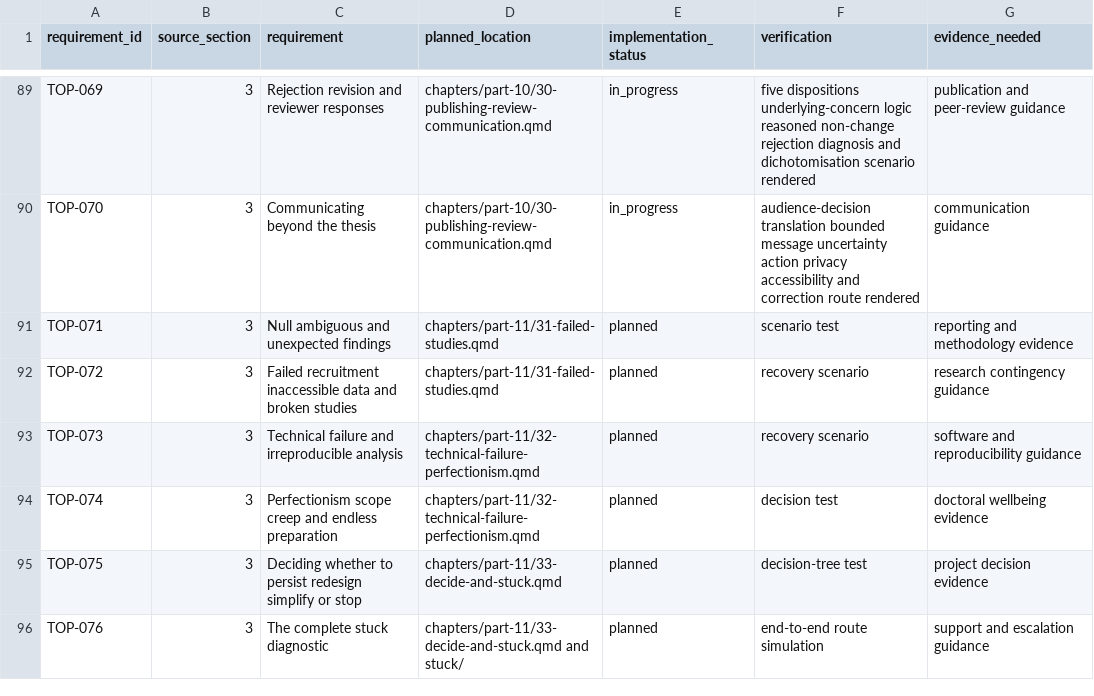
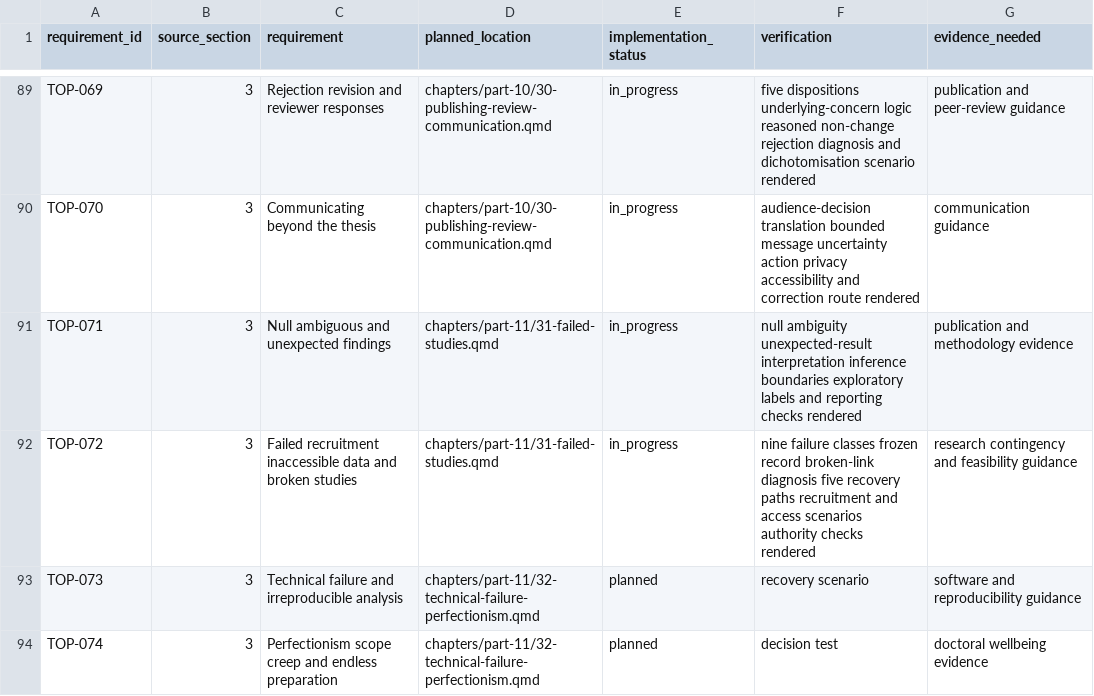
Before and after one commit to hareshsuppiah/handbook-for-the-recently-enrolled, a CSV file: planning/requirements-checklist.csv, drawn as a sheet; only a part is shown, gaps mark what is left out; the shorter side is filled out with more unchanged rows.

```diff
--- a/planning/requirements-checklist.csv
+++ b/planning/requirements-checklist.csv
@@ -90,4 +90,4 @@ TOP-069,3,"Rejection revision and reviewer responses","chapters/part-10/30-publi
 TOP-070,3,"Communicating beyond the thesis","chapters/part-10/30-publishing-review-communication.qmd",in_progress,"audience-decision translation bounded message uncertainty action privacy accessibility and correction route rendered","communication guidance"
-TOP-071,3,"Null ambiguous and unexpected findings","chapters/part-11/31-failed-studies.qmd",planned,"scenario test","reporting and methodology evidence"
-TOP-072,3,"Failed recruitment inaccessible data and broken studies","chapters/part-11/31-failed-studies.qmd",planned,"recovery scenario","research contingency guidance"
+TOP-071,3,"Null ambiguous and unexpected findings","chapters/part-11/31-failed-studies.qmd",in_progress,"null ambiguity unexpected-result interpretation inference boundaries exploratory labels and reporting checks rendered","publication and methodology evidence"
+TOP-072,3,"Failed recruitment inaccessible data and broken studies","chapters/part-11/31-failed-studies.qmd",in_progress,"nine failure classes frozen record broken-link diagnosis five recovery paths recruitment and access scenarios authority checks rendered","research contingency and feasibility guidance"
 TOP-073,3,"Technical failure and irreproducible analysis","chapters/part-11/32-technical-failure-perfectionism.qmd",planned,"recovery scenario","software and reproducibility guidance"
```
Also changed, not shown: research/coverage-matrix.csv, 1 other file.
